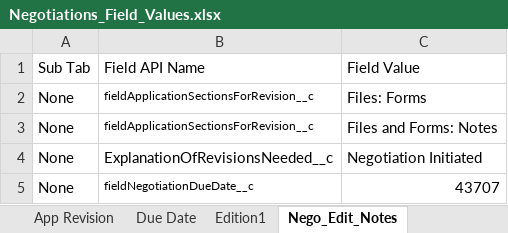
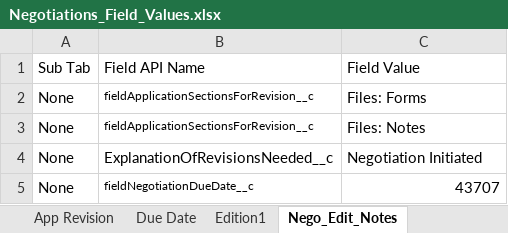
Before and after one commit to DilipHatagale-REISys/govgrants-framework-automation-fw-classic-flows, an Excel workbook: src/main/resources/Negotiations_Field_Values.xlsx, sheet Nego_Edit_Notes, drawn as a sheet; values as stored, in another font and other column widths than the file's, no borders; the diff names each change by its address in the sheet, - before the commit and + after, or states it on an @@ line.

```diff
--- a/src/main/resources/Negotiations_Field_Values.xlsx (sheet Nego_Edit_Notes)
+++ b/src/main/resources/Negotiations_Field_Values.xlsx (sheet Nego_Edit_Notes)
-C3: Files and Forms: Notes
+C3: Files: Notes
```
Also changed, not shown: 1 other file.
